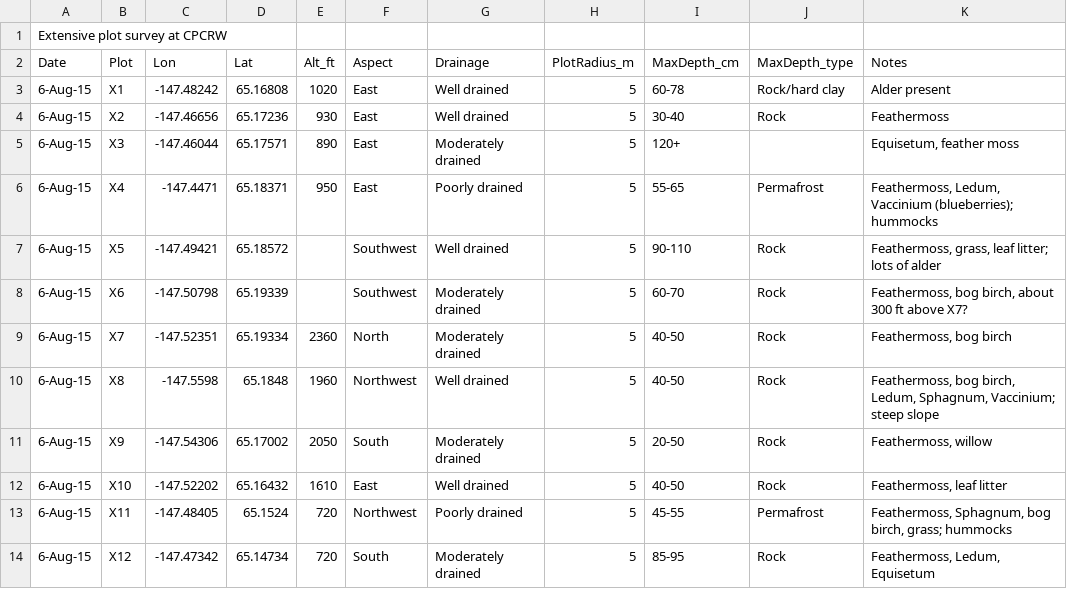
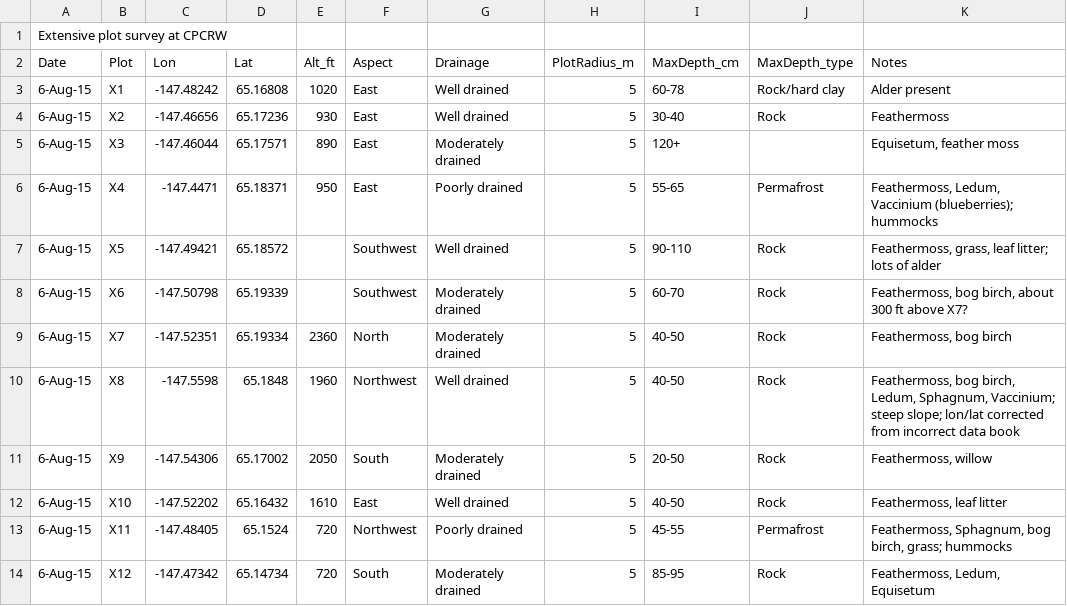
Before and after one commit to PNNL-TES/cpcrw, a CSV file: extensive/extensive_plots.csv, drawn as a sheet.

Commit message:
Added note about lon/lat correction

```diff
--- a/extensive/extensive_plots.csv
+++ b/extensive/extensive_plots.csv
@@ -9,3 +9,3 @@ Date,Plot,Lon,Lat,Alt_ft,Aspect,Drainage,PlotRadius_m,MaxDepth_cm,MaxDepth_type,
 6-Aug-15,X7,-147.52351,65.19334,2360,North,Moderately drained,5,40-50,Rock,"Feathermoss, bog birch"
-6-Aug-15,X8,-147.5598,65.1848,1960,Northwest,Well drained,5,40-50,Rock,"Feathermoss, bog birch, Ledum, Sphagnum, Vaccinium; steep slope"
+6-Aug-15,X8,-147.5598,65.1848,1960,Northwest,Well drained,5,40-50,Rock,"Feathermoss, bog birch, Ledum, Sphagnum, Vaccinium; steep slope; lon/lat corrected from incorrect data book"
 6-Aug-15,X9,-147.54306,65.17002,2050,South,Moderately drained,5,20-50,Rock,"Feathermoss, willow"
```
